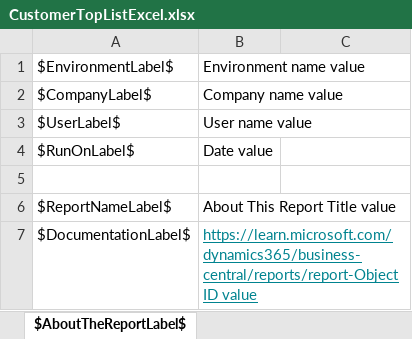
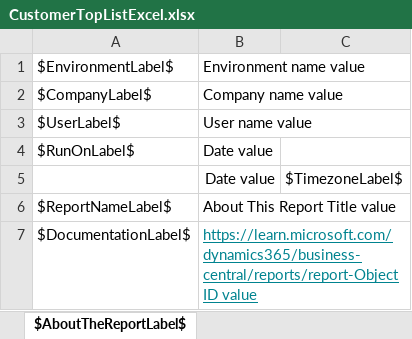
Before and after one commit to microsoft/ALAppExtensions, an Excel workbook: Apps/W1/ExcelReports/app/ReportLayouts/Excel/Customer/CustomerTopListExcel.xlsx, sheet $AboutTheReportLabel$, drawn as a sheet; values as stored, in another font and other column widths than the file's, no borders; the diff names each change by its address in the sheet, - before the commit and + after, or states it on an @@ line.

```diff
--- a/Apps/W1/ExcelReports/app/ReportLayouts/Excel/Customer/CustomerTopListExcel.xlsx (sheet $AboutTheReportLabel$)
+++ b/Apps/W1/ExcelReports/app/ReportLayouts/Excel/Customer/CustomerTopListExcel.xlsx (sheet $AboutTheReportLabel$)
-row 5: (empty)
+row 5:  | Date value | $TimezoneLabel$
```
Also changed, not shown: sheet $TopCustomerListPrint$, Apps/W1/ExcelReports/app/ReportLayouts/Excel/FixedAsset/FixedAssetAnalysisExcel.xlsx, Apps/W1/ExcelReports/app/ReportLayouts/Excel/FixedAsset/FixedAssetProjectedValueExcel.xlsx, 27 other files.
